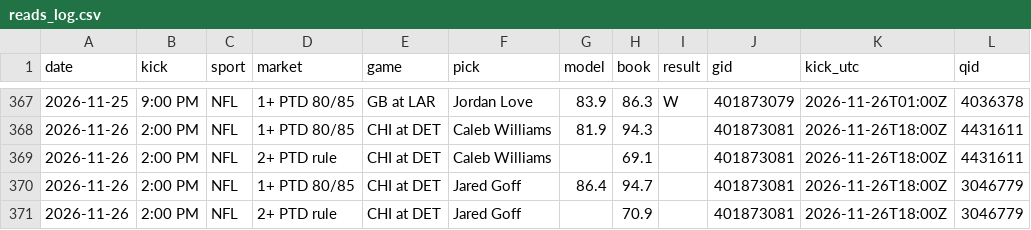
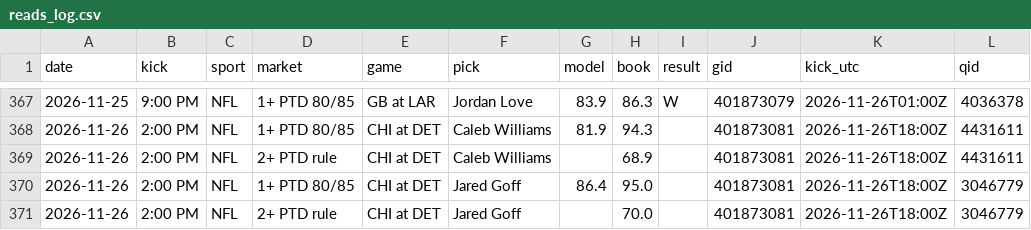
Before and after one commit to DPAD7/the-arena, a CSV file: data/reads_log.csv, drawn as a sheet; only a part is shown, gaps mark what is left out.

```diff
--- a/data/reads_log.csv
+++ b/data/reads_log.csv
@@ -368,4 +368,4 @@ date,kick,sport,market,game,pick,model,book,result,gid,kick_utc,qid
 2026-11-26,2:00 PM,NFL,1+ PTD 80/85,CHI at DET,Caleb Williams,81.9,94.3,,401873081,2026-11-26T18:00Z,4431611
-2026-11-26,2:00 PM,NFL,2+ PTD rule,CHI at DET,Caleb Williams,,69.1,,401873081,2026-11-26T18:00Z,4431611
-2026-11-26,2:00 PM,NFL,1+ PTD 80/85,CHI at DET,Jared Goff,86.4,94.7,,401873081,2026-11-26T18:00Z,3046779
-2026-11-26,2:00 PM,NFL,2+ PTD rule,CHI at DET,Jared Goff,,70.9,,401873081,2026-11-26T18:00Z,3046779
+2026-11-26,2:00 PM,NFL,2+ PTD rule,CHI at DET,Caleb Williams,,68.9,,401873081,2026-11-26T18:00Z,4431611
+2026-11-26,2:00 PM,NFL,1+ PTD 80/85,CHI at DET,Jared Goff,86.4,95.0,,401873081,2026-11-26T18:00Z,3046779
+2026-11-26,2:00 PM,NFL,2+ PTD rule,CHI at DET,Jared Goff,,70.0,,401873081,2026-11-26T18:00Z,3046779
```
Also changed, not shown: 33 other files.
